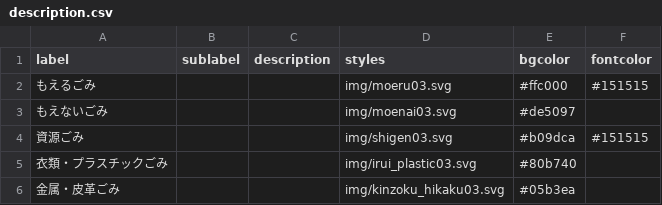
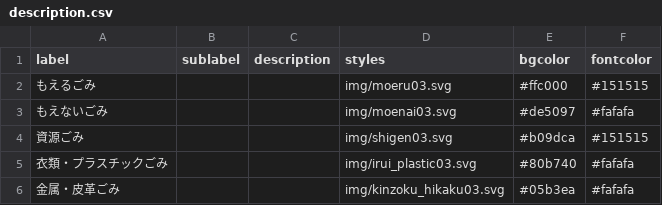
Before and after one commit to wajima5374/5374, a CSV file: data/description.csv, drawn as a sheet.

Commit message:
Update description.csv

```diff
--- a/data/description.csv
+++ b/data/description.csv
@@ -2,5 +2,5 @@ label,sublabel,description,styles,bgcolor,fontcolor
 もえるごみ,,,img/moeru03.svg,#ffc000,#151515
-もえないごみ,,,img/moenai03.svg,#de5097,
+もえないごみ,,,img/moenai03.svg,#de5097,#fafafa
 資源ごみ,,,img/shigen03.svg,#b09dca,#151515
-衣類・プラスチックごみ,,,img/irui_plastic03.svg,#80b740,
-金属・皮革ごみ,,,img/kinzoku_hikaku03.svg,#05b3ea,
+衣類・プラスチックごみ,,,img/irui_plastic03.svg,#80b740,#fafafa
+金属・皮革ごみ,,,img/kinzoku_hikaku03.svg,#05b3ea,#fafafa
```
